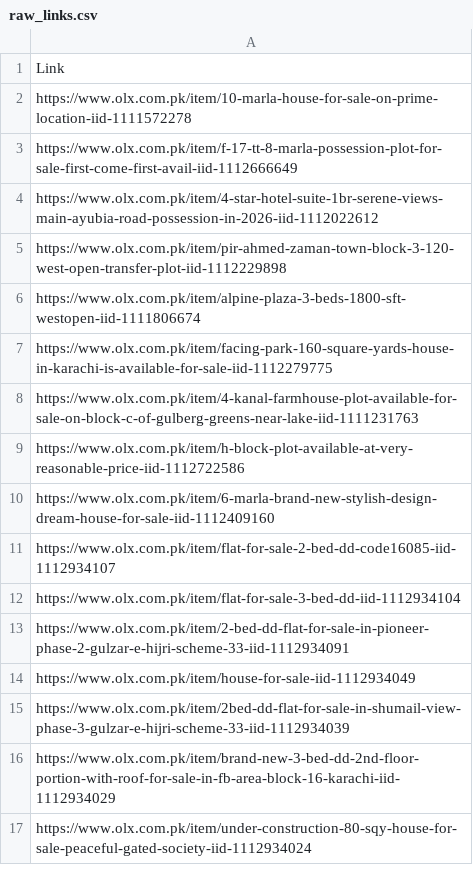
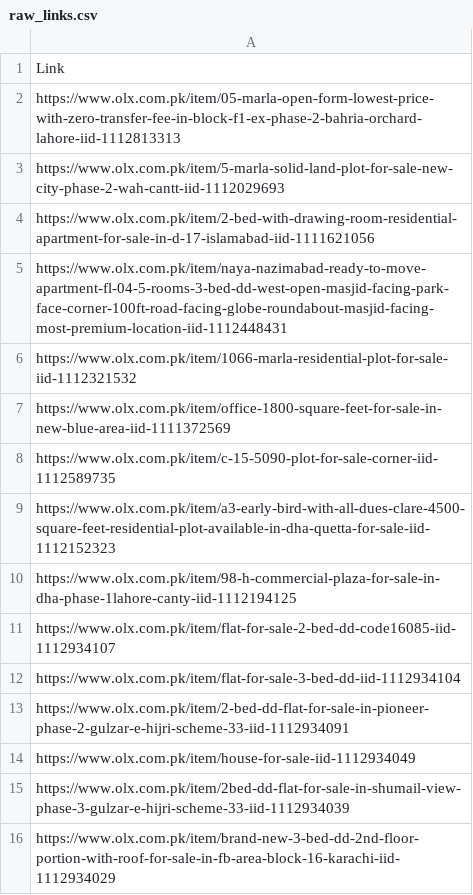
Before and after one commit to AyyazAh/real-estate-leads, a CSV file: data/raw_links.csv, drawn as a sheet; only a part is shown; the shorter side is filled out with more unchanged rows.

```diff
--- a/data/raw_links.csv
+++ b/data/raw_links.csv
@@ -1,11 +1,11 @@
 Link
-https://www.olx.com.pk/item/10-marla-house-for-sale-on-prime-location-iid-1111572278
-https://www.olx.com.pk/item/f-17-tt-8-marla-possession-plot-for-sale-first-come-first-avail-iid-1112666649
-https://www.olx.com.pk/item/4-star-hotel-suite-1br-serene-views-main-ayubia-road-possession-in-2026-iid-1112022612
-https://www.olx.com.pk/item/pir-ahmed-zaman-town-block-3-120-west-open-transfer-plot-iid-1112229898
-https://www.olx.com.pk/item/alpine-plaza-3-beds-1800-sft-westopen-iid-1111806674
-https://www.olx.com.pk/item/facing-park-160-square-yards-house-in-karachi-is-available-for-sale-iid-1112279775
-https://www.olx.com.pk/item/4-kanal-farmhouse-plot-available-for-sale-on-block-c-of-gulberg-greens-near-lake-iid-1111231763
-https://www.olx.com.pk/item/h-block-plot-available-at-very-reasonable-price-iid-1112722586
-https://www.olx.com.pk/item/6-marla-brand-new-stylish-design-dream-house-for-sale-iid-1112409160
+https://www.olx.com.pk/item/05-marla-open-form-lowest-price-with-zero-transfer-fee-in-block-f1-ex-phase-2-bahria-orchard-lahore-iid-1112813313
+https://www.olx.com.pk/item/5-marla-solid-land-plot-for-sale-new-city-phase-2-wah-cantt-iid-1112029693
+https://www.olx.com.pk/item/2-bed-with-drawing-room-residential-apartment-for-sale-in-d-17-islamabad-iid-1111621056
+https://www.olx.com.pk/item/naya-nazimabad-ready-to-move-apartment-fl-04-5-rooms-3-bed-dd-west-open-masjid-facing-park-face-corner-100ft-road-facing-globe-roundabout-masjid-facing-most-premium-location-iid-1112448431
+https://www.olx.com.pk/item/1066-marla-residential-plot-for-sale-iid-1112321532
+https://www.olx.com.pk/item/office-1800-square-feet-for-sale-in-new-blue-area-iid-1111372569
+https://www.olx.com.pk/item/c-15-5090-plot-for-sale-corner-iid-1112589735
+https://www.olx.com.pk/item/a3-early-bird-with-all-dues-clare-4500-square-feet-residential-plot-available-in-dha-quetta-for-sale-iid-1112152323
+https://www.olx.com.pk/item/98-h-commercial-plaza-for-sale-in-dha-phase-1lahore-canty-iid-1112194125
 https://www.olx.com.pk/item/flat-for-sale-2-bed-dd-code16085-iid-1112934107
```
Also changed, not shown: data/processed_leads.csv, 8 other files.
